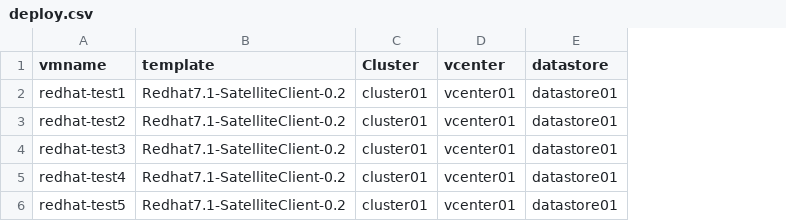
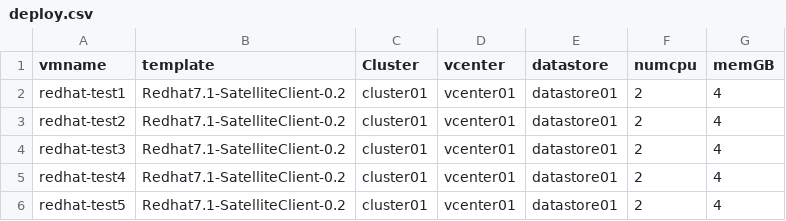
Before and after one commit to kyliejudd/powercli-deploy, a CSV file: deploy.csv, drawn as a sheet; the diff names each change by its address in the sheet, - before the commit and + after, or states it on an @@ line.

Commit message:
added memory and cpu so the example

```diff
--- a/deploy.csv
+++ b/deploy.csv
+column F (numcpu), rows 2-6: all 2
+column G (memGB), rows 2-6: all 4
```
